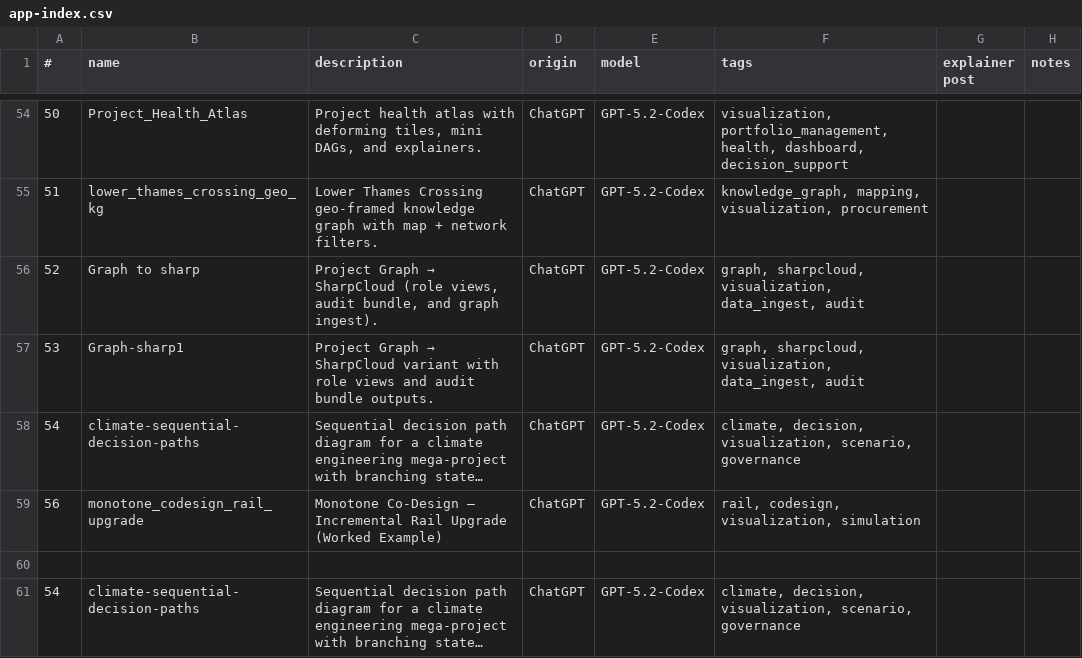
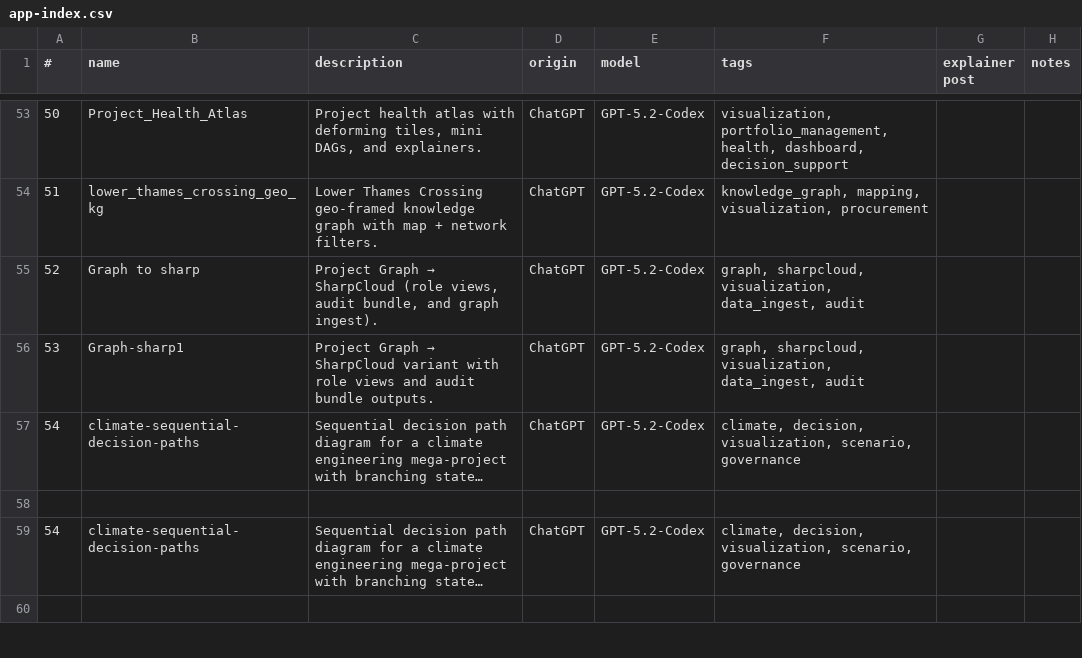
Before and after one commit to lawrencerowland/Project-web-apps, a CSV file: app-index.csv, drawn as a sheet; only a part is shown, gaps mark what is left out; the shorter side is filled out with more unchanged rows; long unchanged cells end in …; the diff covers the shown part only; the diff names each change by its address in the sheet, - before the commit and + after, or states it on an @@ line.

Commit message:
Retire moved co-design apps from the generic gallery
The dedicated /project-co-design/ site is deployed and its six routes, browser journeys and served files are verified. Remove five gallery rows and replace their old pages with matching redirects that preserve query and fragment state.

Point maintained documentation and the approach-atlas co-design record to the new foray. Retain unrelated gallery entries and historical verification files.

```diff
--- a/app-index.csv
+++ b/app-index.csv
-row 59: 56 | monotone_codesign_rail_upgrade | Monotone Co-Design — Incremental Rail Upgrade (Worked Example) | ChatGPT | GPT-5.2-Codex | rail, codesign, visualization, simulation
```
Also changed, not shown: 4 removed rows elsewhere in this file, 9 other files.
